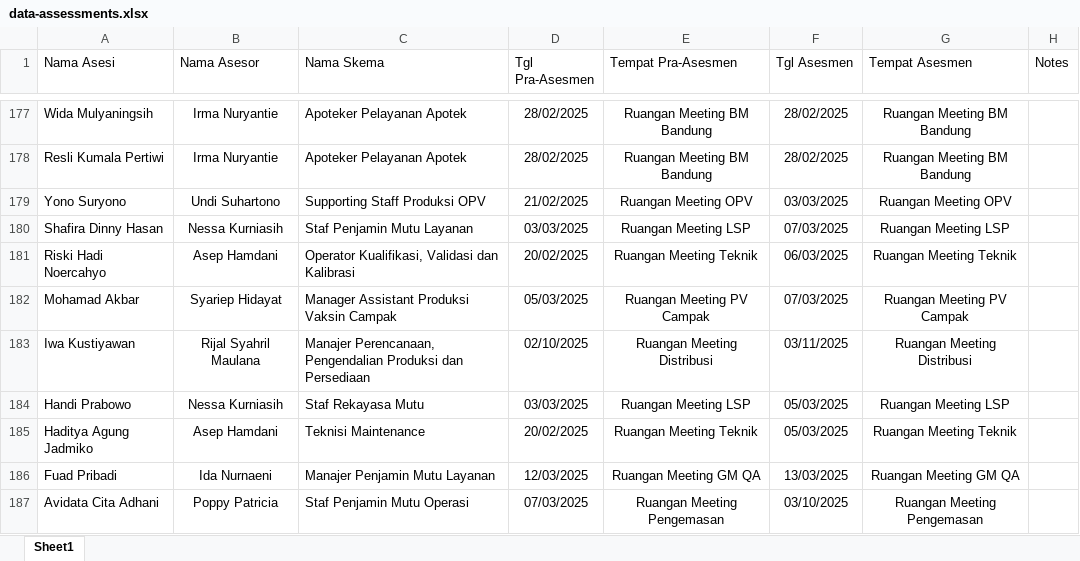
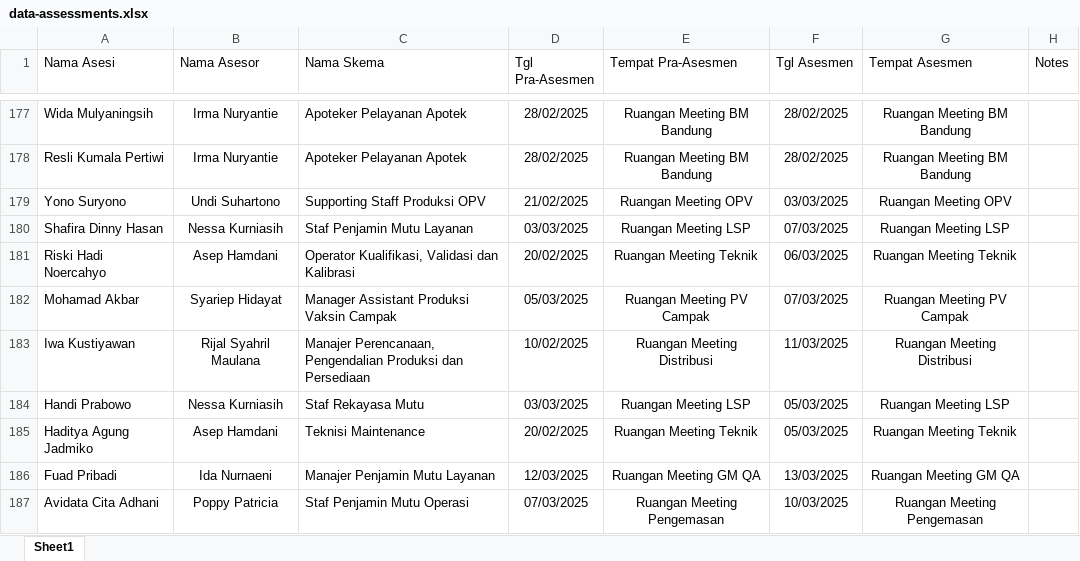
Before and after one commit to eldwinfikhar/realisasi-asesmen-lsp, an Excel workbook: storage/app/data-assessments.xlsx, sheet Sheet1, drawn as a sheet; only a part is shown, gaps mark what is left out; values as stored, in another font and other column widths than the file's, no borders; the diff covers the shown part only; the diff names each change by its address in the sheet, - before the commit and + after, or states it on an @@ line.

```diff
--- a/storage/app/data-assessments.xlsx (sheet Sheet1)
+++ b/storage/app/data-assessments.xlsx (sheet Sheet1)
-D183 (Tgl Pra-Asesmen): 02/10/2025
+D183 (Tgl Pra-Asesmen): 10/02/2025
-F183 (Tgl Asesmen): 03/11/2025
+F183 (Tgl Asesmen): 11/03/2025
-F187 (Tgl Asesmen): 03/10/2025
+F187 (Tgl Asesmen): 10/03/2025
```
Also changed, not shown: 40 edited cells and cell formats elsewhere in this sheet, 4 other files.
